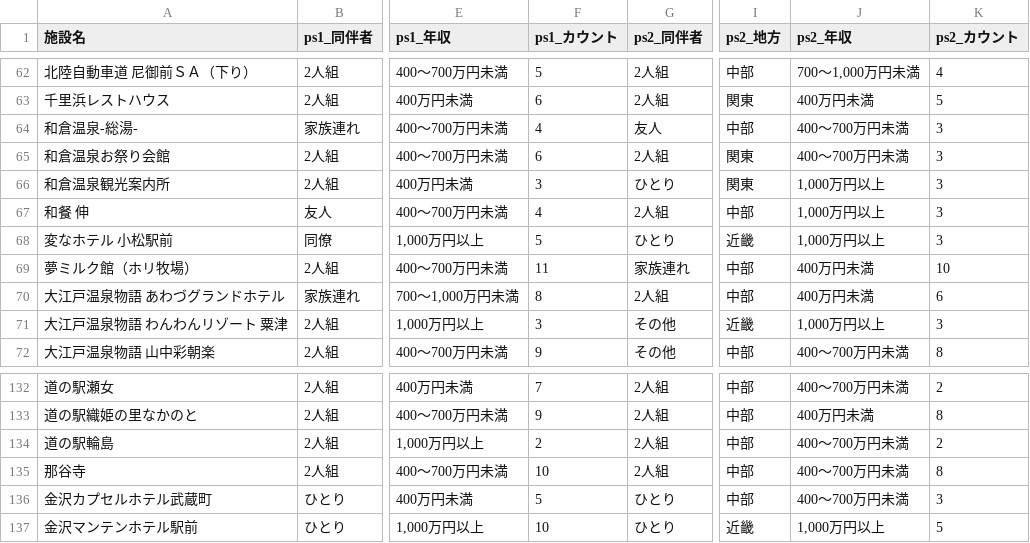
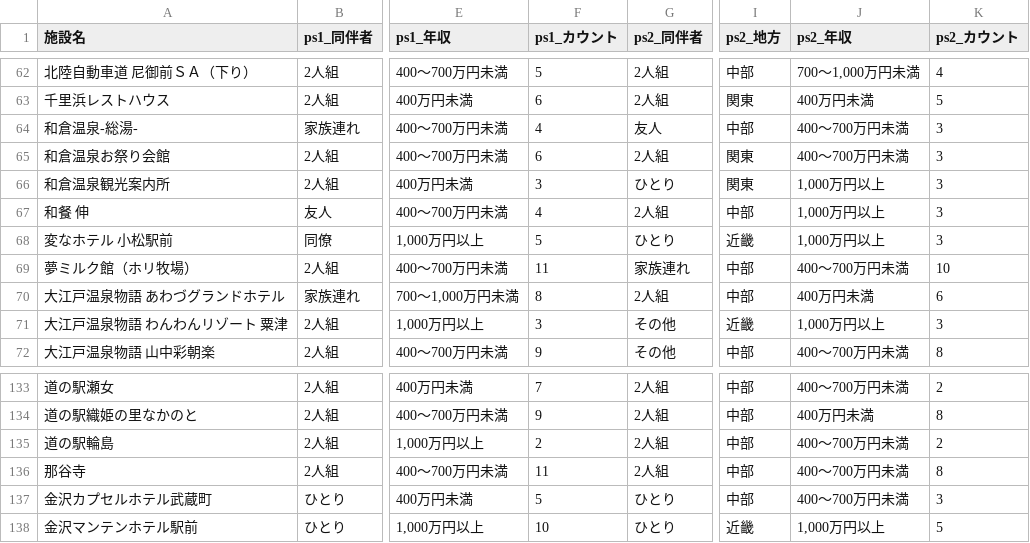
Before and after one commit to codefornoto/TIFO, a CSV file: ishikawa/milli_persona.csv, drawn as a sheet; only a part is shown, gaps mark what is left out; addresses are those after the commit; the diff covers the shown part only; the diff names each change by its address in the sheet, - before the commit and + after, or states it on an @@ line.

```diff
--- a/ishikawa/milli_persona.csv
+++ b/ishikawa/milli_persona.csv
-J69 (ps2_年収): 400万円未満
+J69 (ps2_年収): 400～700万円未満
-F136 (ps1_カウント): 10
+F136 (ps1_カウント): 11
```
Also changed, not shown: 1 added row and 24 edited cells elsewhere in this file, ishikawa/milli_score.csv, 1 other file.
